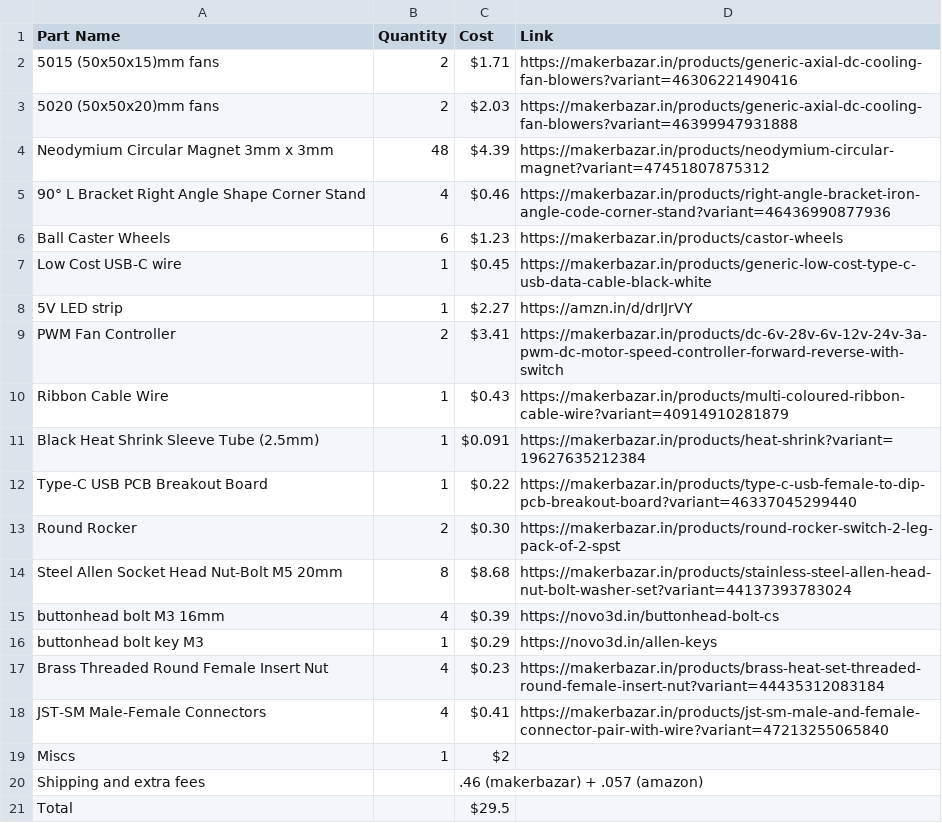
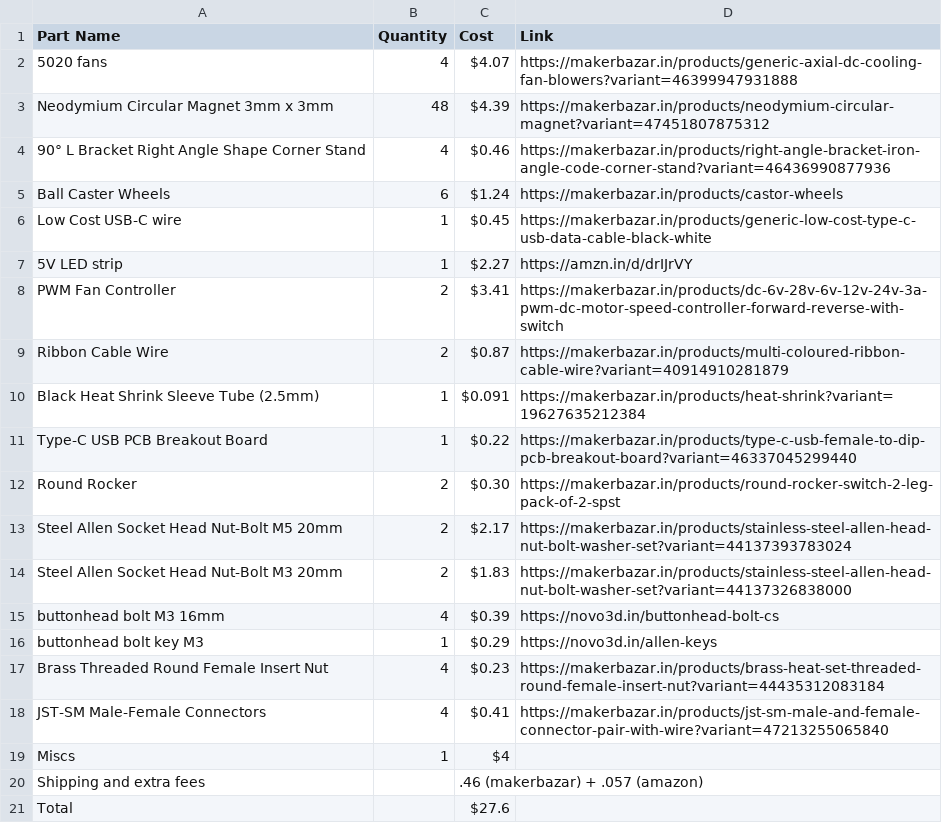
Before and after one commit to Karandev2007/FusionRack, a CSV file: bom.csv, drawn as a sheet.

Commit message:
Update bom.csv

```diff
--- a/bom.csv
+++ b/bom.csv
@@ -1,7 +1,6 @@
 Part Name,Quantity,Cost,Link
-"5015 (50x50x15)mm fans",2,"$1.71","https://makerbazar.in/products/generic-axial-dc-cooling-fan-blowers?variant=46306221490416"
-"5020 (50x50x20)mm fans",2,"$2.03","https://makerbazar.in/products/generic-axial-dc-cooling-fan-blowers?variant=46399947931888"
+"5020 fans",4,"$4.07","https://makerbazar.in/products/generic-axial-dc-cooling-fan-blowers?variant=46399947931888"
 "Neodymium Circular Magnet 3mm x 3mm",48,"$4.39","https://makerbazar.in/products/neodymium-circular-magnet?variant=47451807875312"
 "90° L Bracket Right Angle Shape Corner Stand",4,"$0.46","https://makerbazar.in/products/right-angle-bracket-iron-angle-code-corner-stand?variant=46436990877936"
-"Ball Caster Wheels",6,"$1.23","https://makerbazar.in/products/castor-wheels"
+"Ball Caster Wheels",6,"$1.24","https://makerbazar.in/products/castor-wheels"
 "Low Cost USB-C wire",1,"$0.45","https://makerbazar.in/products/generic-low-cost-type-c-usb-data-cable-black-white"
@@ -9,3 +8,3 @@ Part Name,Quantity,Cost,Link
 "PWM Fan Controller",2,"$3.41","https://makerbazar.in/products/dc-6v-28v-6v-12v-24v-3a-pwm-dc-motor-speed-controller-forward-reverse-with-switch"
-"Ribbon Cable Wire",1,"$0.43","https://makerbazar.in/products/multi-coloured-ribbon-cable-wire?variant=40914910281879"
+"Ribbon Cable Wire",2,"$0.87","https://makerbazar.in/products/multi-coloured-ribbon-cable-wire?variant=40914910281879"
 "Black Heat Shrink Sleeve Tube (2.5mm)",1,"$0.091","https://makerbazar.in/products/heat-shrink?variant=19627635212384"
@@ -13,3 +12,4 @@ Part Name,Quantity,Cost,Link
 "Round Rocker",2,"$0.30","https://makerbazar.in/products/round-rocker-switch-2-leg-pack-of-2-spst"
-"Steel Allen Socket Head Nut-Bolt M5 20mm",8,"$8.68","https://makerbazar.in/products/stainless-steel-allen-head-nut-bolt-washer-set?variant=44137393783024"
+"Steel Allen Socket Head Nut-Bolt M5 20mm",2,"$2.17","https://makerbazar.in/products/stainless-steel-allen-head-nut-bolt-washer-set?variant=44137393783024"
+"Steel Allen Socket Head Nut-Bolt M3 20mm",2,"$1.83","https://makerbazar.in/products/stainless-steel-allen-head-nut-bolt-washer-set?variant=44137326838000"
 "buttonhead bolt M3 16mm",4,"$0.39","https://novo3d.in/buttonhead-bolt-cs"
@@ -18,4 +18,4 @@ Part Name,Quantity,Cost,Link
 "JST-SM Male-Female Connectors",4,"$0.41","https://makerbazar.in/products/jst-sm-male-and-female-connector-pair-with-wire?variant=47213255065840"
-"Miscs",1,"$2",""
+"Miscs",1,"$4",""
 "Shipping and extra fees","",".46 (makerbazar) + .057 (amazon)",""
-"Total","","$29.5",""
+"Total","","$27.6",""
```
